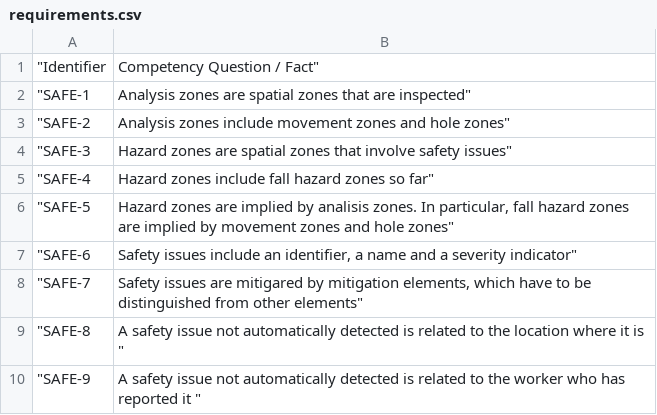
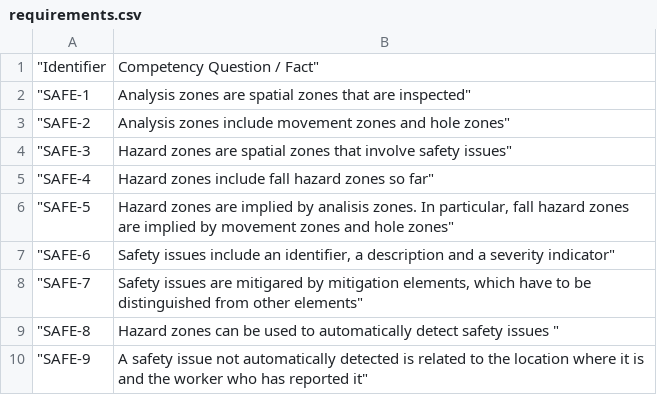
Before and after one commit to oeg-upm/cogito-safety-ontology, a CSV file: requirements/requirements.csv, drawn as a sheet.

Commit message:
forgotten requirements when updating tests

```diff
--- a/requirements/requirements.csv
+++ b/requirements/requirements.csv
@@ -6,5 +6,5 @@
 "SAFE-5	Hazard zones are implied by analisis zones. In particular, fall hazard zones are implied by movement zones and hole zones"
-"SAFE-6	Safety issues include an identifier, a name and a severity indicator"
+"SAFE-6	Safety issues include an identifier, a description and a severity indicator"
 "SAFE-7	Safety issues are mitigared by  mitigation elements, which have to be distinguished from other elements"
-"SAFE-8	A safety issue not automatically detected is related to the location where it is "
-"SAFE-9	A safety issue not automatically detected is related to the worker who has reported it "
+"SAFE-8	Hazard zones can be used to automatically detect safety issues  "
+"SAFE-9	A safety issue not automatically detected is related to the location where it is and the worker who has reported it"
```
